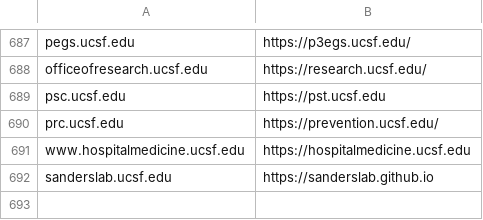
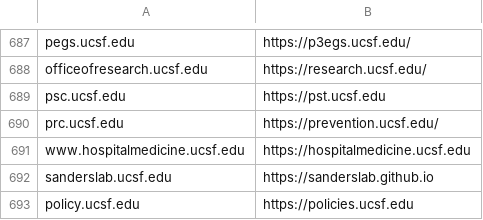
Before and after one commit to ucsf-web-services/redirect-service, a TSV file: rules.tsv, drawn as a sheet; only a part is shown, gaps mark what is left out.

Commit message:
Added Policy.ucsf.edu redirect

```diff
--- a/rules.tsv
+++ b/rules.tsv
@@ -692 +692,2 @@ www.hospitalmedicine.ucsf.edu	https://hospitalmedicine.ucsf.edu
 sanderslab.ucsf.edu	https://sanderslab.github.io
+policy.ucsf.edu	https://policies.ucsf.edu
```
